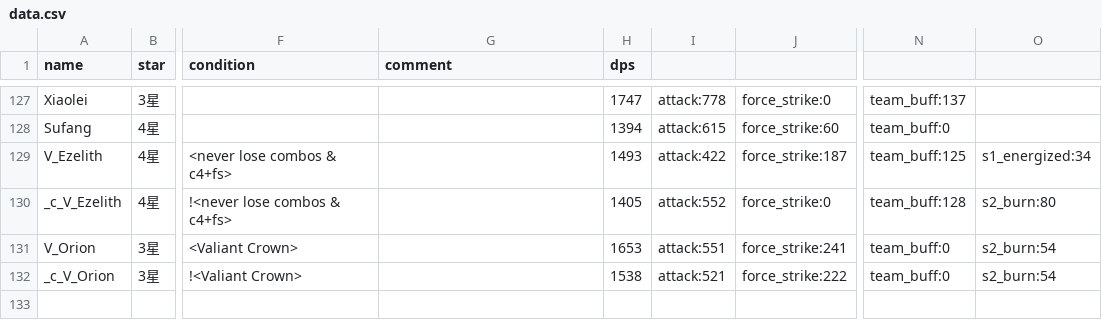
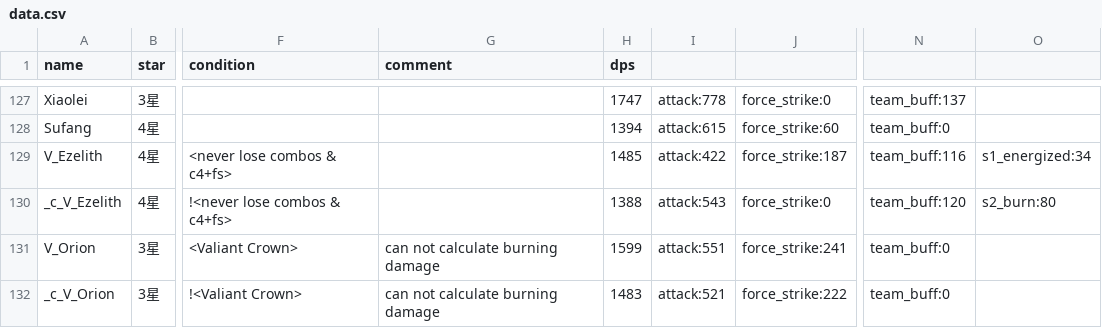
Before and after one commit to b1ueb1ues/b1ueb1ues.github.io, a CSV file: 60/data.csv, drawn as a sheet; only a part is shown, gaps mark what is left out; the diff names each change by its address in the sheet, - before the commit and + after, or states it on an @@ line.

```diff
--- a/60/data.csv
+++ b/60/data.csv
-H129 (dps): 1493
+H129 (dps): 1485
-N129: team_buff:125
+N129: team_buff:116
-H130 (dps): 1405
+H130 (dps): 1388
-I130: attack:552
+I130: attack:543
-N130: team_buff:128
+N130: team_buff:120
-G131:G132 (comment): (empty)
+G131:G132 (comment): can not calculate burning damage
-H131 (dps): 1653
+H131 (dps): 1599
-O131:O132: s2_burn:54
+O131:O132: (empty)
-H132 (dps): 1538
+H132 (dps): 1483
```
Also changed, not shown: 90/data.csv, data.csv, 2 other files.
